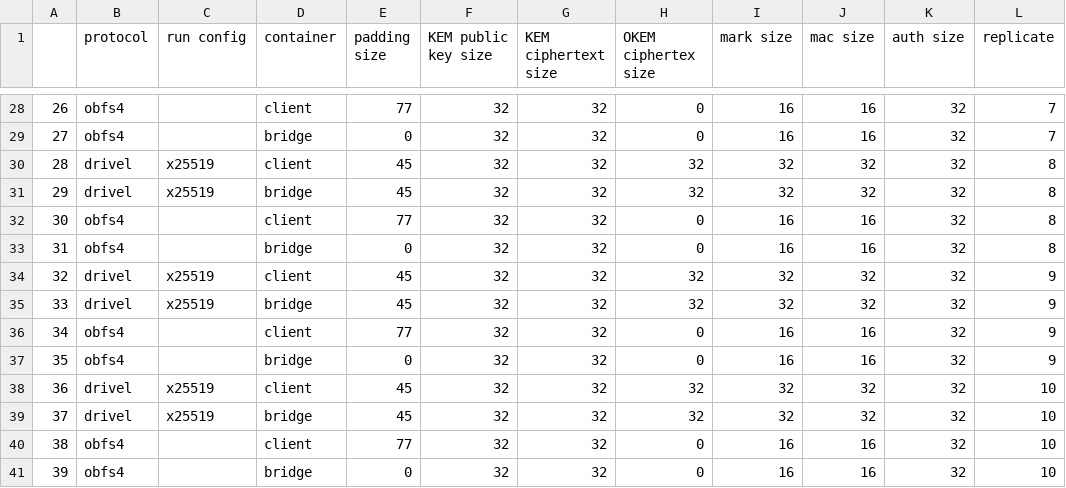
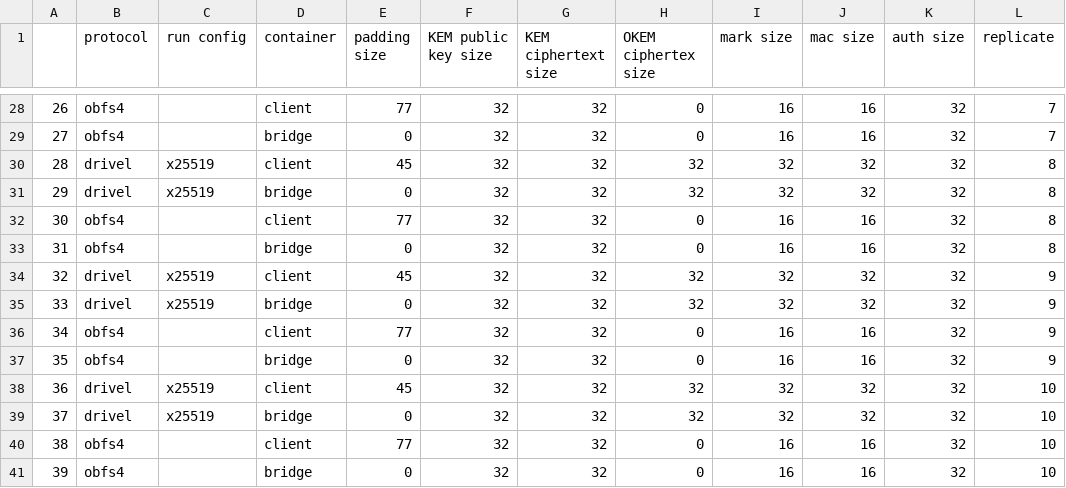
Before and after one commit to marc-himmelberger/thesis-quantumsafe-fep, a CSV file: results/structured/runs.csv, drawn as a sheet; only a part is shown, gaps mark what is left out; the diff covers the shown part only.

```diff
--- a/results/structured/runs.csv
+++ b/results/structured/runs.csv
@@ -30,3 +30,3 @@
 28,drivel,x25519,client,45,32,32,32,32,32,32,8
-29,drivel,x25519,bridge,45,32,32,32,32,32,32,8
+29,drivel,x25519,bridge,0,32,32,32,32,32,32,8
 30,obfs4,,client,77,32,32,0,16,16,32,8
@@ -34,3 +34,3 @@
 32,drivel,x25519,client,45,32,32,32,32,32,32,9
-33,drivel,x25519,bridge,45,32,32,32,32,32,32,9
+33,drivel,x25519,bridge,0,32,32,32,32,32,32,9
 34,obfs4,,client,77,32,32,0,16,16,32,9
@@ -38,3 +38,3 @@
 36,drivel,x25519,client,45,32,32,32,32,32,32,10
-37,drivel,x25519,bridge,45,32,32,32,32,32,32,10
+37,drivel,x25519,bridge,0,32,32,32,32,32,32,10
 38,obfs4,,client,77,32,32,0,16,16,32,10
```
Also changed, not shown: 7 edited cells elsewhere in this file, results/structured/traffic.csv, 3 other files.
